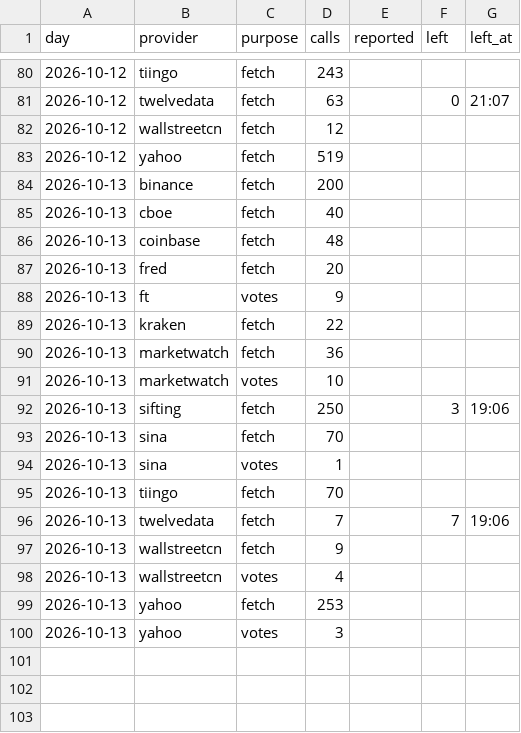
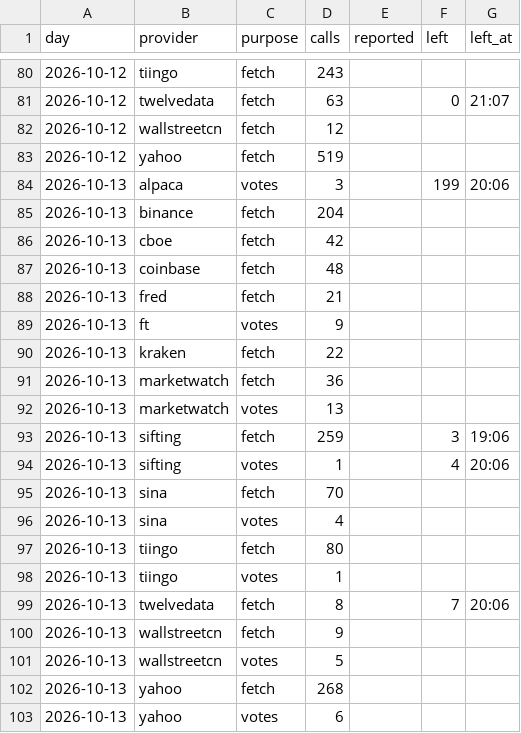
Before and after one commit to conjuror123/Market-alert-old, a CSV file: data/jump/usage/hourly.csv, drawn as a sheet; only a part is shown, gaps mark what is left out.

```diff
--- a/data/jump/usage/hourly.csv
+++ b/data/jump/usage/hourly.csv
@@ -83,6 +83,7 @@ day,provider,purpose,calls,reported,left,left_at
 2026-10-12,yahoo,fetch,519,,,
-2026-10-13,binance,fetch,200,,,
-2026-10-13,cboe,fetch,40,,,
+2026-10-13,alpaca,votes,3,,199,20:06
+2026-10-13,binance,fetch,204,,,
+2026-10-13,cboe,fetch,42,,,
 2026-10-13,coinbase,fetch,48,,,
-2026-10-13,fred,fetch,20,,,
+2026-10-13,fred,fetch,21,,,
 2026-10-13,ft,votes,9,,,
@@ -90,11 +91,13 @@ day,provider,purpose,calls,reported,left,left_at
 2026-10-13,marketwatch,fetch,36,,,
-2026-10-13,marketwatch,votes,10,,,
-2026-10-13,sifting,fetch,250,,3,19:06
+2026-10-13,marketwatch,votes,13,,,
+2026-10-13,sifting,fetch,259,,3,19:06
+2026-10-13,sifting,votes,1,,4,20:06
 2026-10-13,sina,fetch,70,,,
-2026-10-13,sina,votes,1,,,
-2026-10-13,tiingo,fetch,70,,,
-2026-10-13,twelvedata,fetch,7,,7,19:06
+2026-10-13,sina,votes,4,,,
+2026-10-13,tiingo,fetch,80,,,
+2026-10-13,tiingo,votes,1,,,
+2026-10-13,twelvedata,fetch,8,,7,20:06
 2026-10-13,wallstreetcn,fetch,9,,,
-2026-10-13,wallstreetcn,votes,4,,,
-2026-10-13,yahoo,fetch,253,,,
-2026-10-13,yahoo,votes,3,,,
+2026-10-13,wallstreetcn,votes,5,,,
+2026-10-13,yahoo,fetch,268,,,
+2026-10-13,yahoo,votes,6,,,
```
Also changed, not shown: data/jump/verified.csv, 1 other file.
